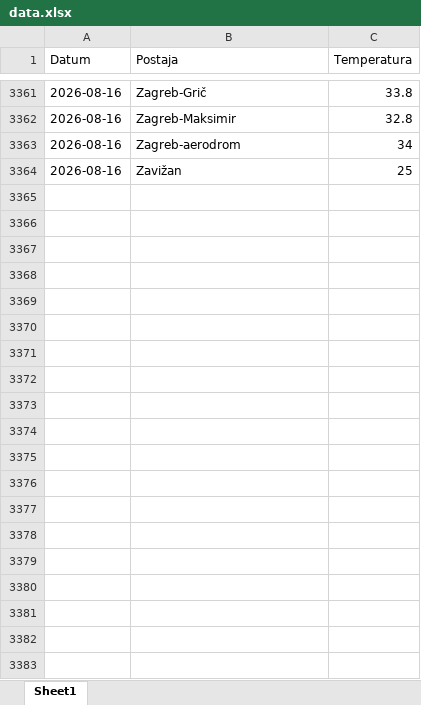
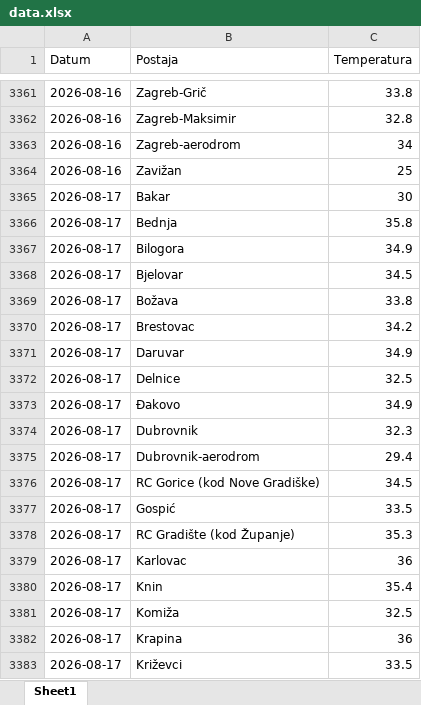
Before and after one commit to tomarakic-ops/meteo-scraper, an Excel workbook: data.xlsx, sheet Sheet1, drawn as a sheet; only a part is shown, gaps mark what is left out; values as stored, in another font and other column widths than the file's, no borders; the diff covers the shown part only; the diff names each change by its address in the sheet, - before the commit and + after, or states it on an @@ line.

```diff
--- a/data.xlsx (sheet Sheet1)
+++ b/data.xlsx (sheet Sheet1)
+row 3365: 2026-08-17 | Bakar | 30
+row 3366: 2026-08-17 | Bednja | 35.8
+row 3367: 2026-08-17 | Bilogora | 34.9
+row 3368: 2026-08-17 | Bjelovar | 34.5
+row 3369: 2026-08-17 | Božava | 33.8
+row 3370: 2026-08-17 | Brestovac | 34.2
+row 3371: 2026-08-17 | Daruvar | 34.9
+row 3372: 2026-08-17 | Delnice | 32.5
+row 3373: 2026-08-17 | Đakovo | 34.9
+row 3374: 2026-08-17 | Dubrovnik | 32.3
+row 3375: 2026-08-17 | Dubrovnik-aerodrom | 29.4
+row 3376: 2026-08-17 | RC Gorice (kod Nove Gradiške) | 34.5
+row 3377: 2026-08-17 | Gospić | 33.5
+row 3378: 2026-08-17 | RC Gradište (kod Županje) | 35.3
+row 3379: 2026-08-17 | Karlovac | 36
+row 3380: 2026-08-17 | Knin | 35.4
+row 3381: 2026-08-17 | Komiža | 32.5
+row 3382: 2026-08-17 | Krapina | 36
+row 3383: 2026-08-17 | Križevci | 33.5
```
Also changed, not shown: 30 added rows elsewhere in this sheet.
